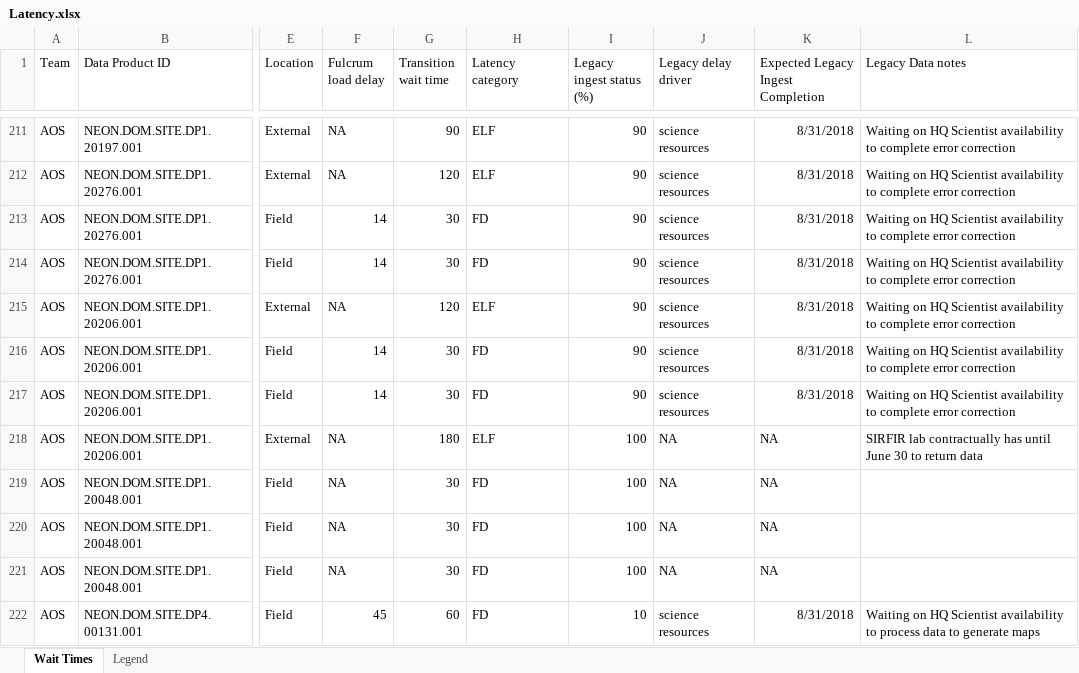
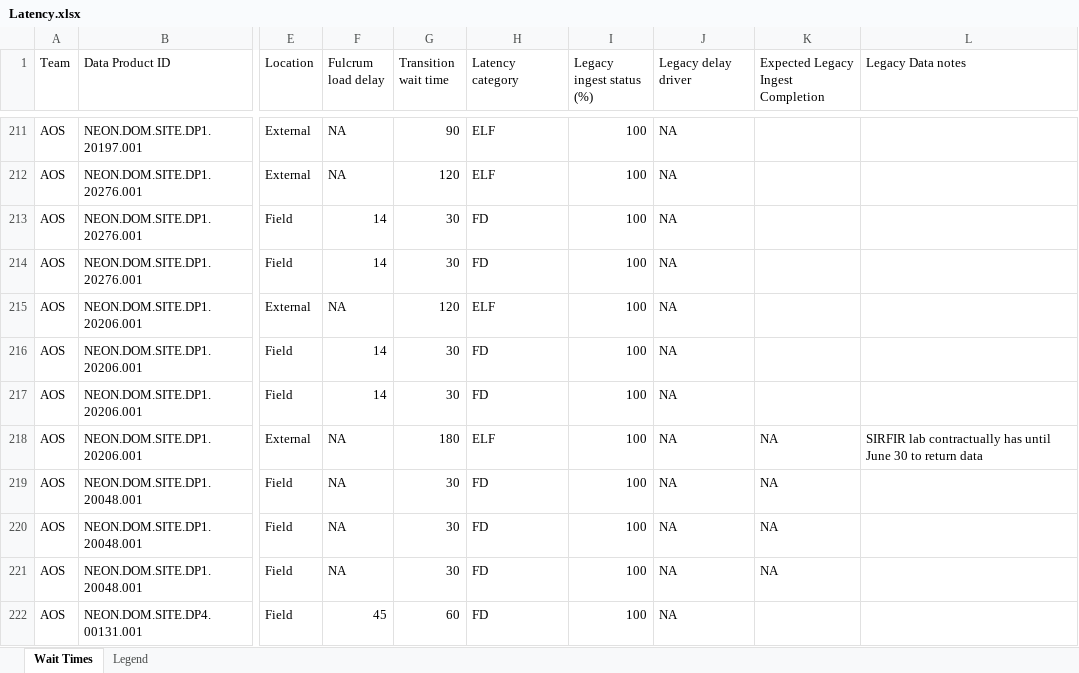
Before and after one commit to cklunch/sandbox, an Excel workbook: data_availability/Latency.xlsx, sheet Wait Times, drawn as a sheet; only a part is shown, gaps mark what is left out; values as stored, in another font and other column widths than the file's, no borders; the diff covers the shown part only; the diff names each change by its address in the sheet, - before the commit and + after, or states it on an @@ line.

Commit message:
availability for STEAC

```diff
--- a/data_availability/Latency.xlsx (sheet Wait Times)
+++ b/data_availability/Latency.xlsx (sheet Wait Times)
-I211:I217 (Legacy ingest status (%)): 90
+I211:I217 (Legacy ingest status (%)): 100
-J211:J217 (Legacy delay driver): science resources
+J211:J217 (Legacy delay driver): NA
-K211:K217: 8/31/2018
+K211:K217: (empty)
-L211:L217 (Legacy Data notes): Waiting on HQ Scientist availability to complete error correction
+L211:L217 (Legacy Data notes): (empty)
-I222 (Legacy ingest status (%)): 10
+I222 (Legacy ingest status (%)): 100
-J222 (Legacy delay driver): science resources
+J222 (Legacy delay driver): NA
-K222: 8/31/2018
+K222: (empty)
-L222 (Legacy Data notes): Waiting on HQ Scientist availability to process data to generate maps
+L222 (Legacy Data notes): (empty)
```
Also changed, not shown: 282 edited cells elsewhere in this sheet, 5 other files.
